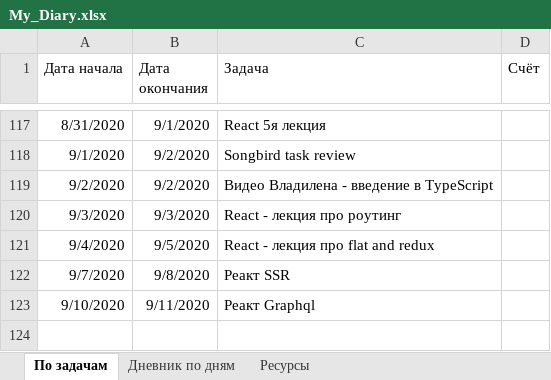
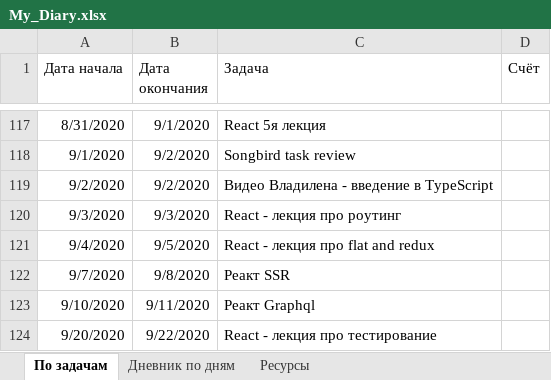
Before and after one commit to AndreiMedvedevSaratov/My_Learning_Diary, an Excel workbook: My_Diary.xlsx, sheet По задачам, drawn as a sheet; only a part is shown, gaps mark what is left out; values as stored, in another font and other column widths than the file's, no borders; the diff names each change by its address in the sheet, - before the commit and + after, or states it on an @@ line.

```diff
--- a/My_Diary.xlsx (sheet По задачам)
+++ b/My_Diary.xlsx (sheet По задачам)
+row 124: 9/20/2020 | 9/22/2020 | React - лекция про тестирование
```
Also changed, not shown: sheet Дневник по дням.
